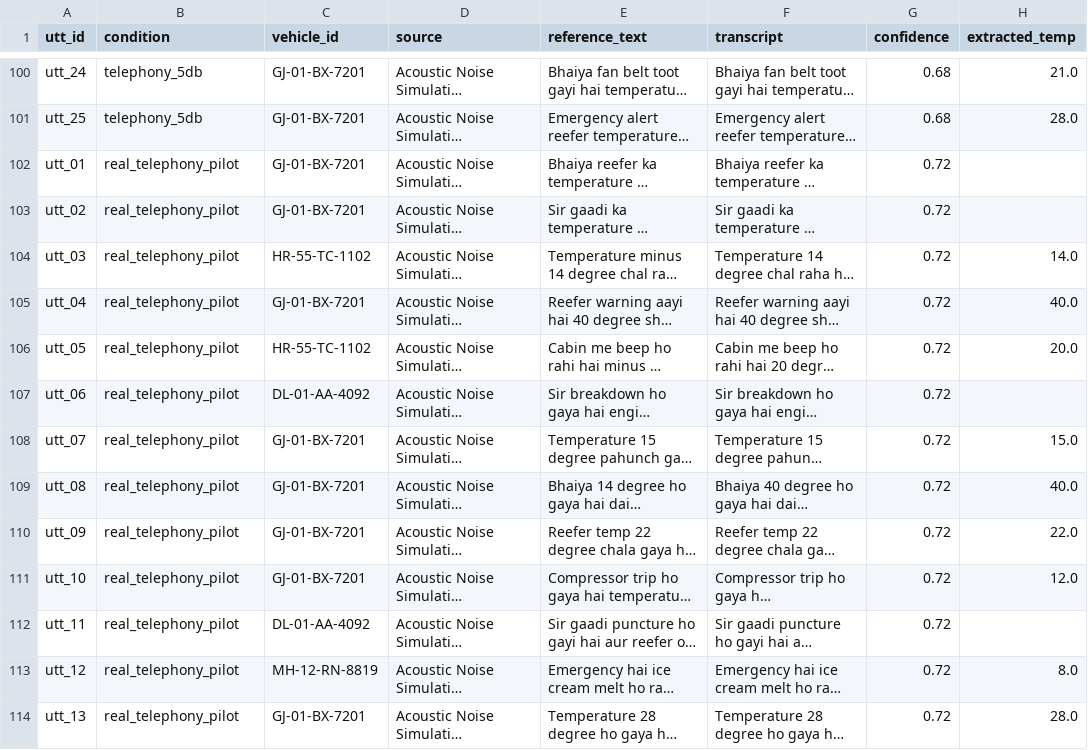
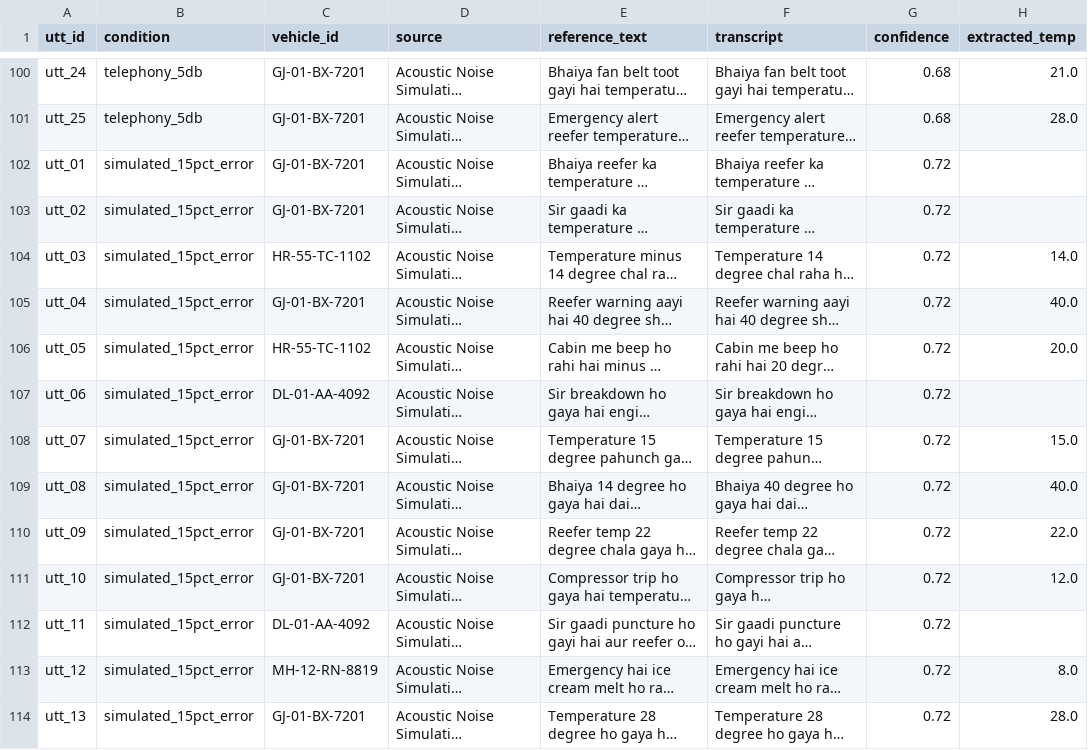
Before and after one commit to vishalbhardwaj-source/Vaani, a CSV file: benchmark/results/raw_benchmark_results.csv, drawn as a sheet; only a part is shown, gaps mark what is left out; long unchanged cells end in …; the diff covers the shown part only; the diff names each change by its address in the sheet, - before the commit and + after, or states it on an @@ line.

```diff
--- a/benchmark/results/raw_benchmark_results.csv
+++ b/benchmark/results/raw_benchmark_results.csv
-B102:B114 (condition): real_telephony_pilot
+B102:B114 (condition): simulated_15pct_error
```
Also changed, not shown: 12 edited cells elsewhere in this file, benchmark/results/acoustic_traps_gate_intercept_table.csv, benchmark/results/driver_sensitivity_sweep.csv, 14 other files.
